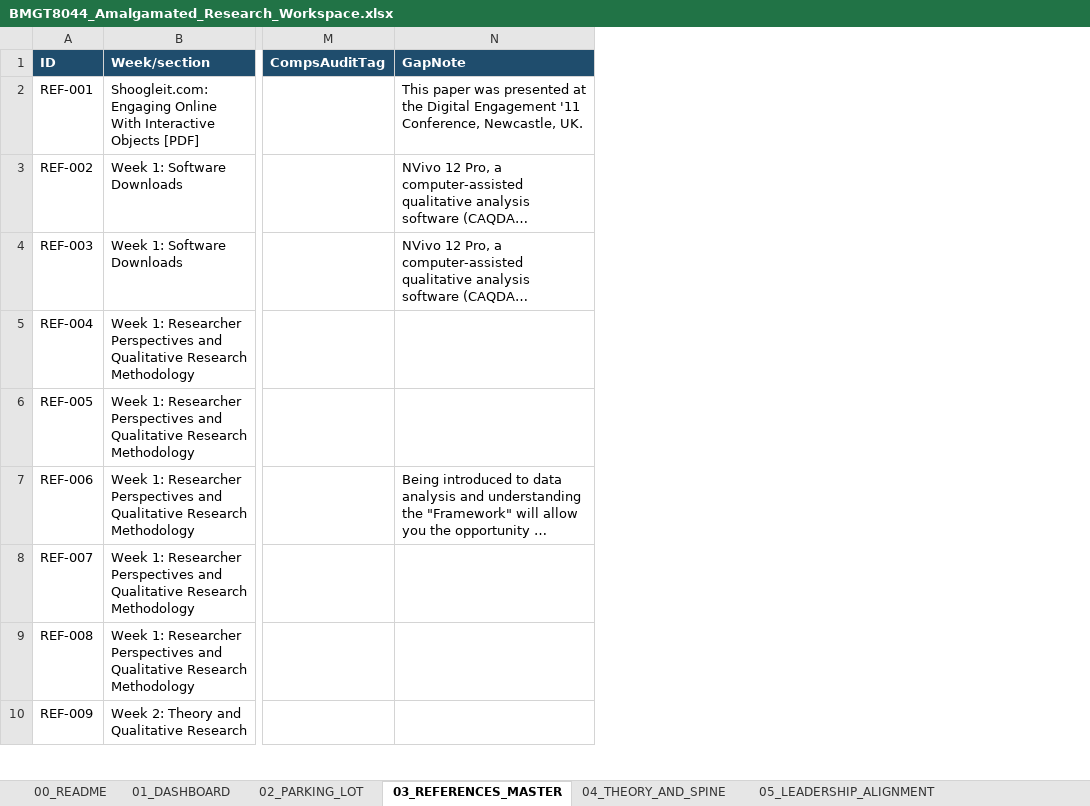
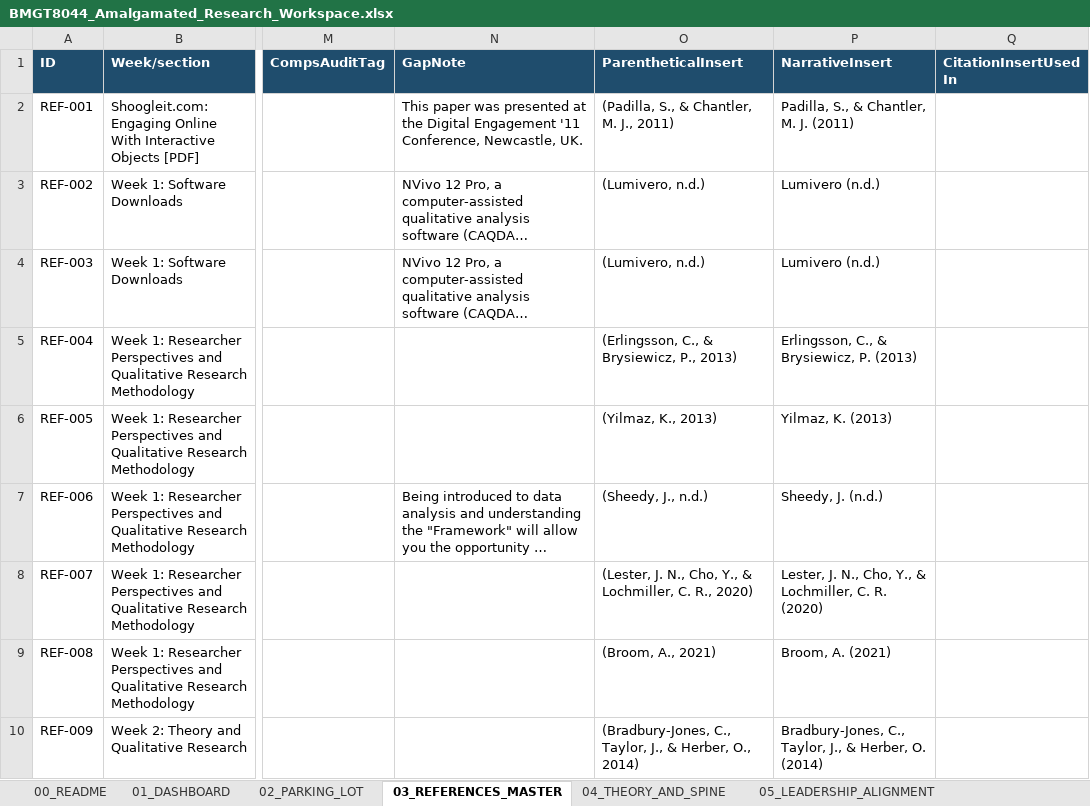
Before and after one commit to delano2x-Procedurals/RSCH-V8927, an Excel workbook: workbook/BMGT8044_Amalgamated_Research_Workspace.xlsx, sheet 03_REFERENCES_MASTER, drawn as a sheet; only a part is shown, gaps mark what is left out; long unchanged cells end in …; values as stored, in another font and other column widths than the file's, no borders; the diff names each change by its address in the sheet, - before the commit and + after, or states it on an @@ line.

```diff
--- a/workbook/BMGT8044_Amalgamated_Research_Workspace.xlsx (sheet 03_REFERENCES_MASTER)
+++ b/workbook/BMGT8044_Amalgamated_Research_Workspace.xlsx (sheet 03_REFERENCES_MASTER)
+column O (ParentheticalInsert), rows 2-10: (Padilla, S., & Chantler, M. J., 2011) | (Lumivero, n.d.) | (Lumivero, n.d.) | (Erlingsson, C., & Brysiewicz, P., 2013) | (Yilmaz, K., 2013) | (Sheedy, J., n.d.) | (Lester, J. N., Cho, Y., & Lochmiller, C. R., 2020) | (Broom, A., 2021) | (Bradbury-Jones, C., Taylor, J., & Herber, O., 2014)
+column P (NarrativeInsert), rows 2-10: Padilla, S., & Chantler, M. J. (2011) | Lumivero (n.d.) | Lumivero (n.d.) | Erlingsson, C., & Brysiewicz, P. (2013) | Yilmaz, K. (2013) | Sheedy, J. (n.d.) | Lester, J. N., Cho, Y., & Lochmiller, C. R. (2020) | Broom, A. (2021) | Bradbury-Jones, C., Taylor, J., & Herber, O. (2014)
+column Q (CitationInsertUsedIn), empty
```
Also changed, not shown: sheet 11_CITATION_INSERTS, sheet 00_README, sheet 08_RQ1_ANALYSIS, sheet 09_INTERVIEW_PROTOCOL, sheet 10_ANALYSIS_TEMPLATES, sheet 01_DASHBOARD, other sheet tabs, 24 other files.
